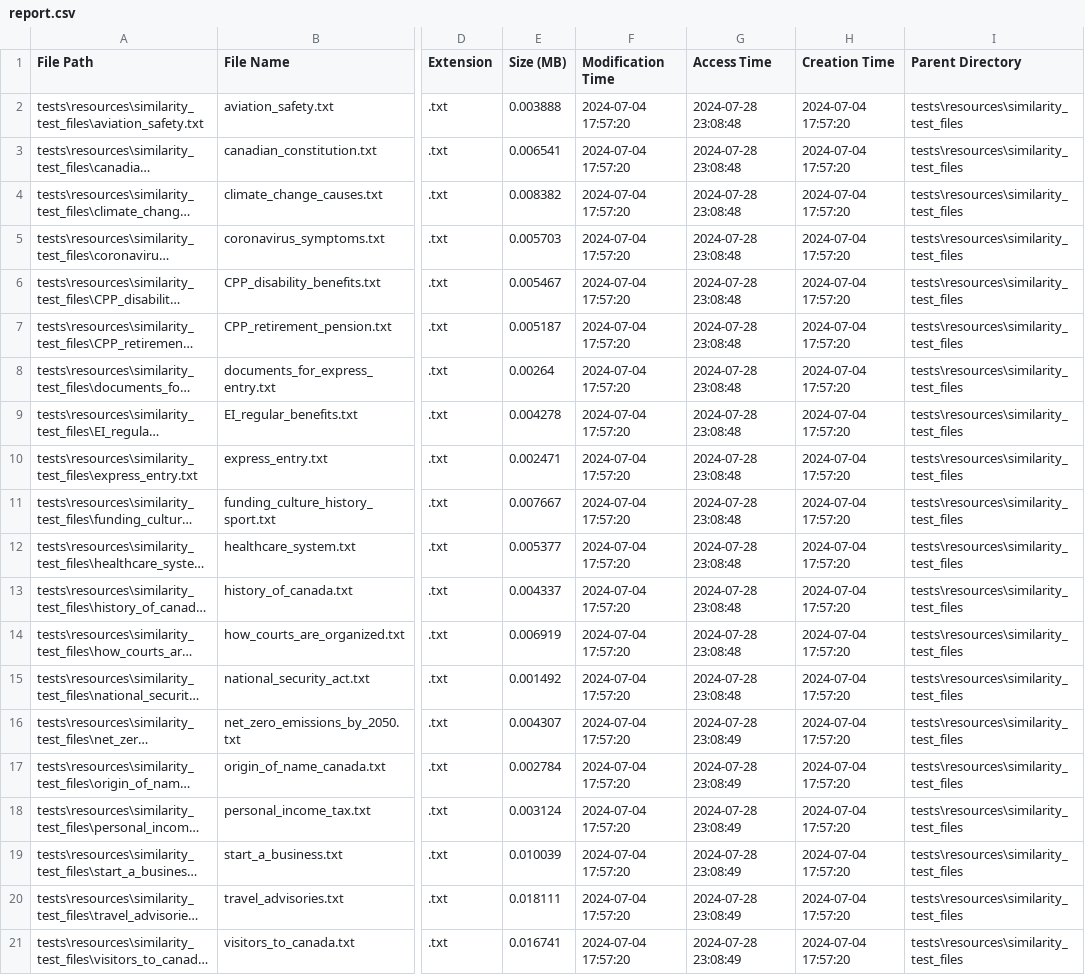
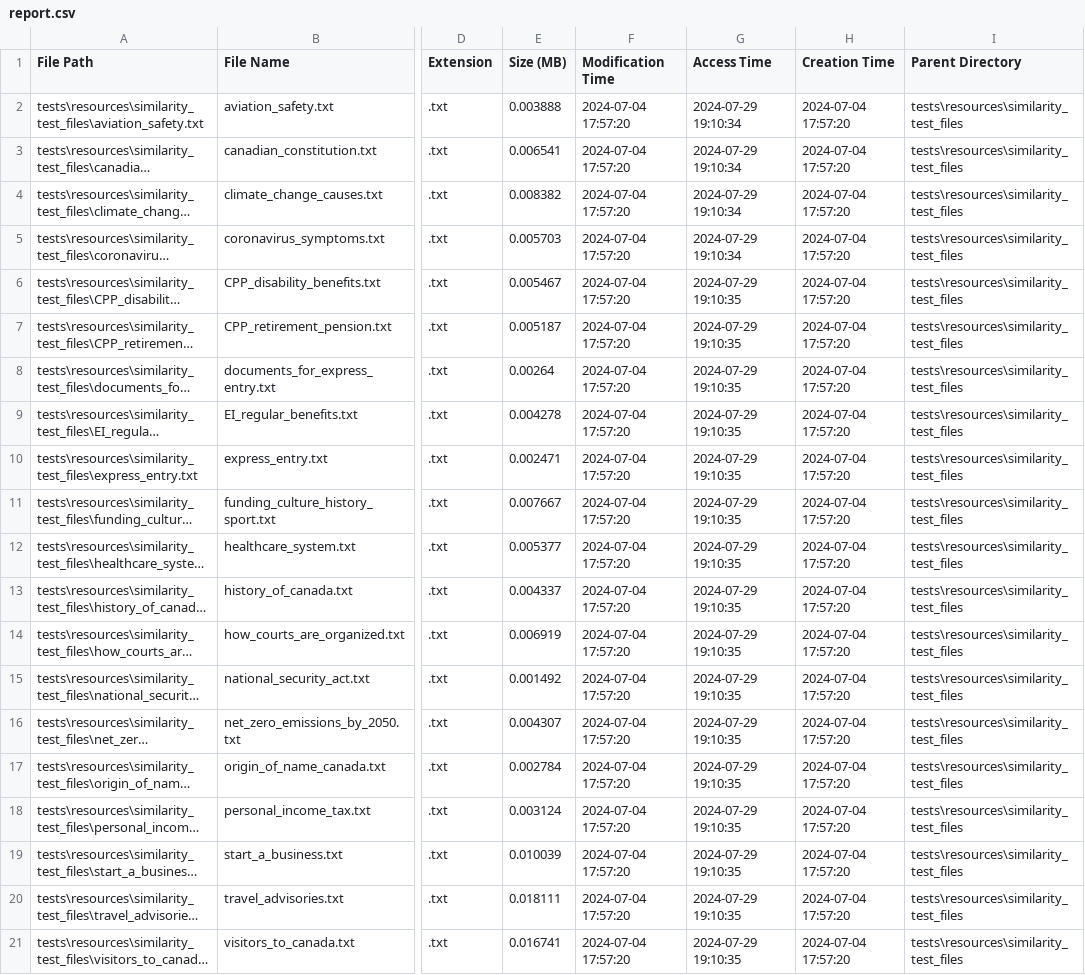
Before and after one commit to hc-sc-ocdo-bdpd/file-processing, a CSV file: docs/sample_search_docs/report.csv, drawn as a sheet; only a part is shown, gaps mark what is left out; long unchanged cells end in …; the diff names each change by its address in the sheet, - before the commit and + after, or states it on an @@ line.

```diff
--- a/docs/sample_search_docs/report.csv
+++ b/docs/sample_search_docs/report.csv
-G2:G5 (Access Time): 2024-07-28 23:08:48
+G2:G5 (Access Time): 2024-07-29 19:10:34
-G6:G15 (Access Time): 2024-07-28 23:08:48
+G6:G15 (Access Time): 2024-07-29 19:10:35
-G16:G21 (Access Time): 2024-07-28 23:08:49
+G16:G21 (Access Time): 2024-07-29 19:10:35
```
Also changed, not shown: 3 other files.
